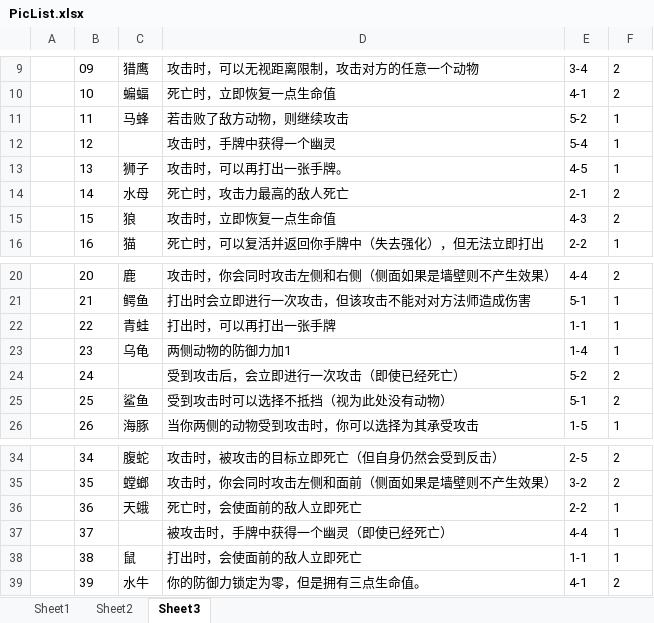
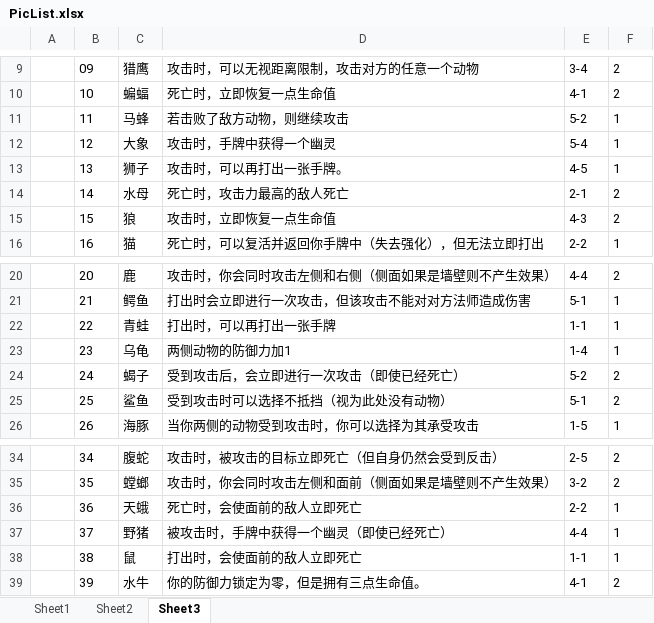
Before and after one commit to BruiseBuill/Card, an Excel workbook: Assets/Art/Summon/Pic/PicList.xlsx, sheet Sheet3, drawn as a sheet; only a part is shown, gaps mark what is left out; values as stored, in another font and other column widths than the file's, no borders; charts and pictures not drawn; the diff names each change by its address in the sheet, - before the commit and + after, or states it on an @@ line.

```diff
--- a/Assets/Art/Summon/Pic/PicList.xlsx (sheet Sheet3)
+++ b/Assets/Art/Summon/Pic/PicList.xlsx (sheet Sheet3)
-C12: (empty)
+C12: 大象
-C24: (empty)
+C24: 蝎子
-C37: (empty)
+C37: 野猪
```
Also changed, not shown: charts or pictures, 14 other files.
